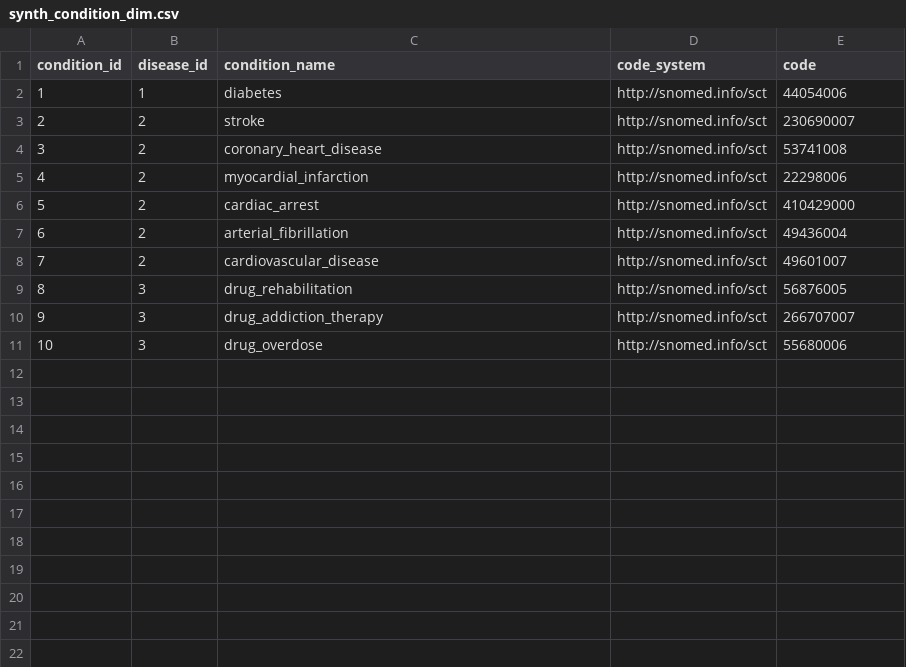
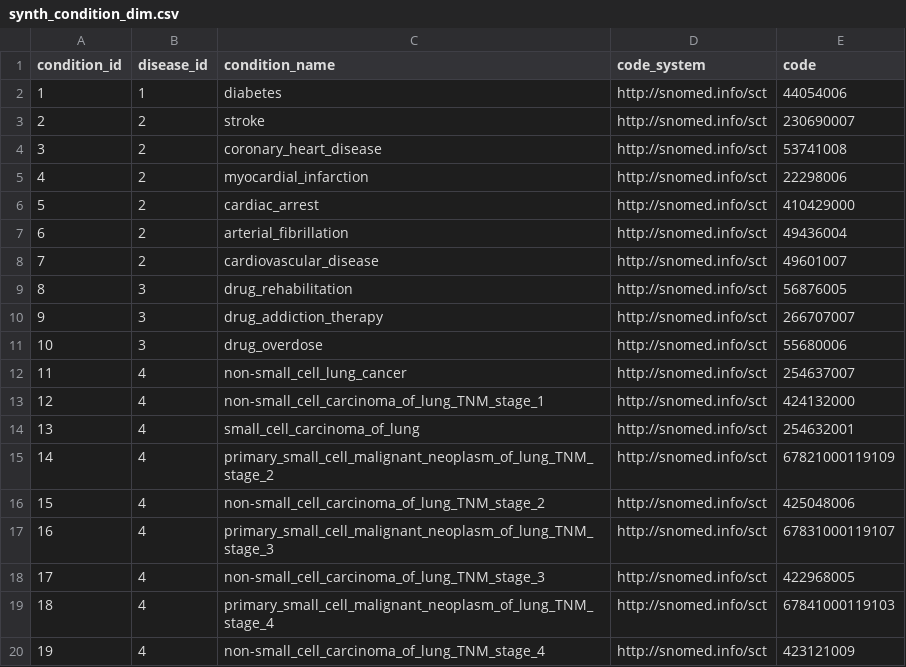
Before and after one commit to synthetichealth/pgstats, a CSV file: data/synth_condition_dim.csv, drawn as a sheet; the diff names each change by its address in the sheet, - before the commit and + after, or states it on an @@ line.

Commit message:
Added lung cancer disease and conditions

```diff
--- a/data/synth_condition_dim.csv
+++ b/data/synth_condition_dim.csv
+row 12: 11 | 4 | non-small_cell_lung_cancer | http://snomed.info/sct | 254637007
+row 13: 12 | 4 | non-small_cell_carcinoma_of_lung_TNM_stage_1 | http://snomed.info/sct | 424132000
+row 14: 13 | 4 | small_cell_carcinoma_of_lung | http://snomed.info/sct | 254632001
+row 15: 14 | 4 | primary_small_cell_malignant_neoplasm_of_lung_TNM_stage_2 | http://snomed.info/sct | 67821000119109
+row 16: 15 | 4 | non-small_cell_carcinoma_of_lung_TNM_stage_2 | http://snomed.info/sct | 425048006
+row 17: 16 | 4 | primary_small_cell_malignant_neoplasm_of_lung_TNM_stage_3 | http://snomed.info/sct | 67831000119107
+row 18: 17 | 4 | non-small_cell_carcinoma_of_lung_TNM_stage_3 | http://snomed.info/sct | 422968005
+row 19: 18 | 4 | primary_small_cell_malignant_neoplasm_of_lung_TNM_stage_4 | http://snomed.info/sct | 67841000119103
+row 20: 19 | 4 | non-small_cell_carcinoma_of_lung_TNM_stage_4 | http://snomed.info/sct | 423121009
```
Also changed, not shown: 1 other file.
